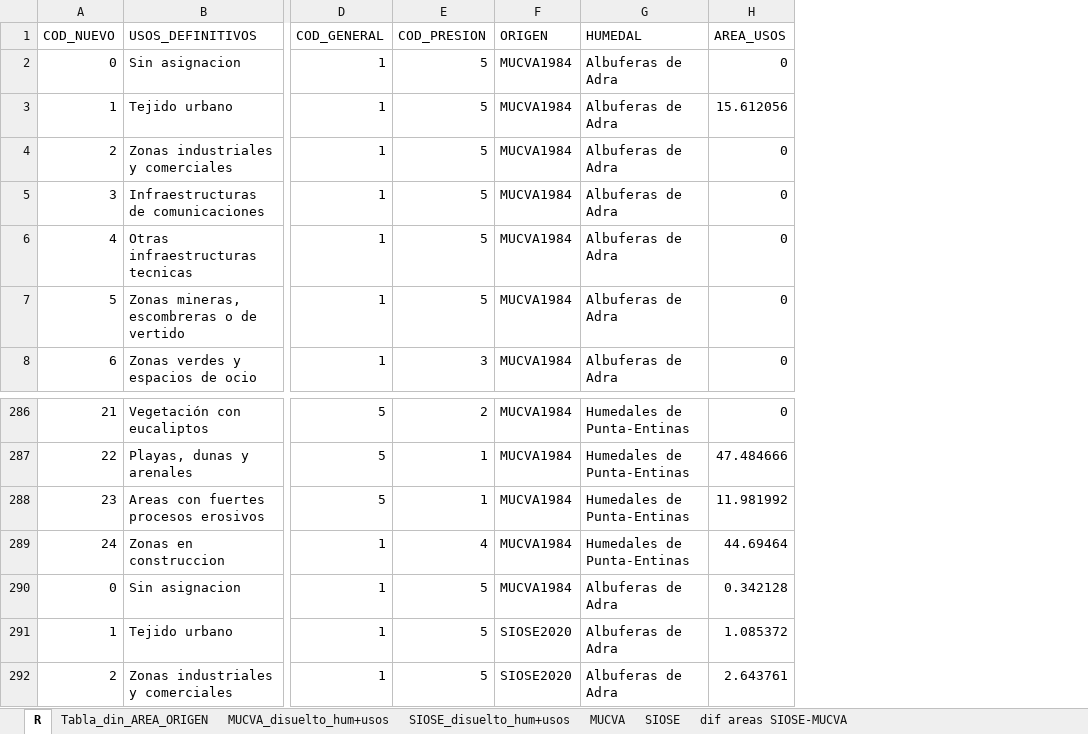
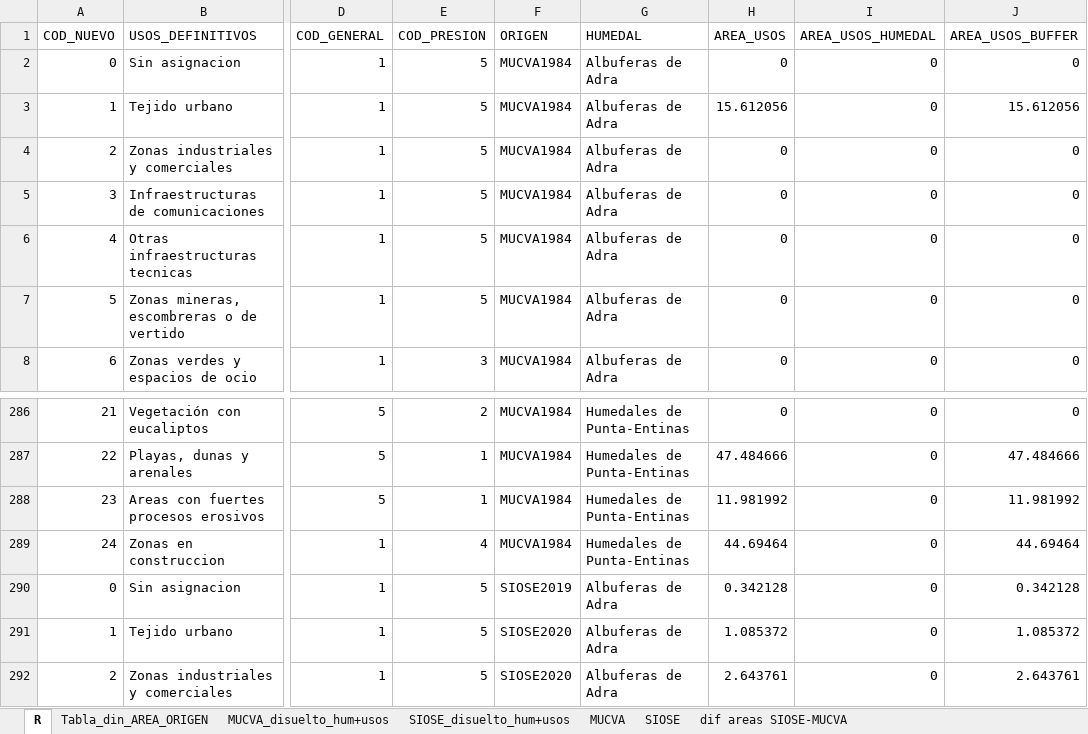
Before and after one commit to alba-linares/rTFM, an Excel workbook: Excel/MUCVA+SIOSE_areas_usos.xlsx, sheet R, drawn as a sheet; only a part is shown, gaps mark what is left out; values as stored, in another font and other column widths than the file's, no borders; the diff names each change by its address in the sheet, - before the commit and + after, or states it on an @@ line.

Commit message:
he recogido y preparado los datos de areas para solo humedal y solo buffer, ademas, tambien he avanzado un poco en el script de areas y he añadido anotaciones propias

```diff
--- a/Excel/MUCVA+SIOSE_areas_usos.xlsx (sheet R)
+++ b/Excel/MUCVA+SIOSE_areas_usos.xlsx (sheet R)
+column I (AREA_USOS_HUMEDAL), rows 2-8: all 0; rows 286-292: all 0
+column J (AREA_USOS_BUFFER), rows 2-8: 0 | 15.612056 | 0 | 0 | 0 | 0 | 0; rows 286-292: 0 | 47.484666 | 11.981992 | 44.69464 | 0.342128 | 1.085372 | 2.643761
-F290 (ORIGEN): MUCVA1984
+F290 (ORIGEN): SIOSE2019
```
Also changed, not shown: sheet SIOSE_disuelto_hum+usos, sheet MUCVA_disuelto_hum+usos, sheet dif areas SIOSE-MUCVA, sheet MUCVA, sheet SIOSE, formulas that keep their value, 19 other files.
